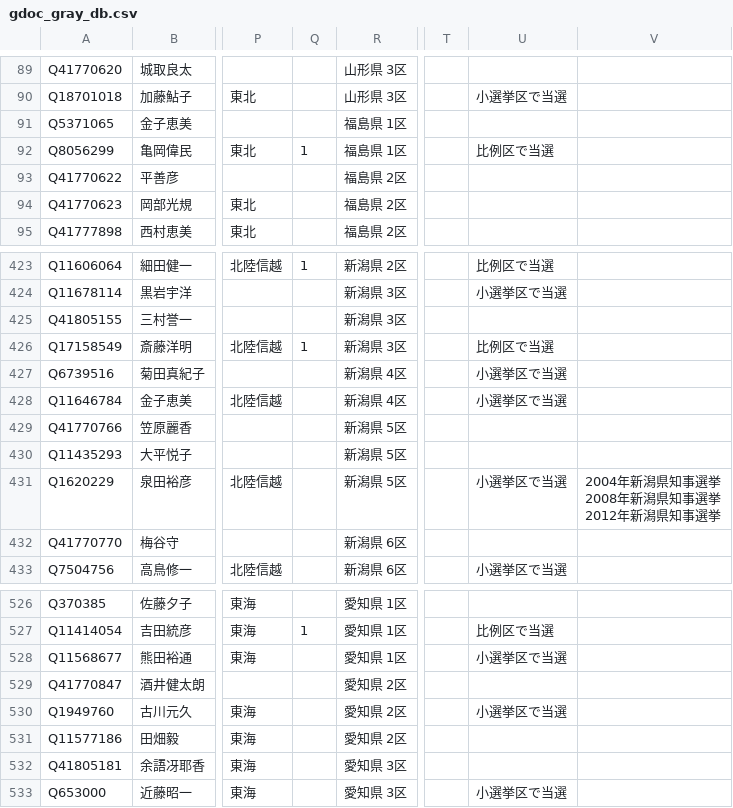
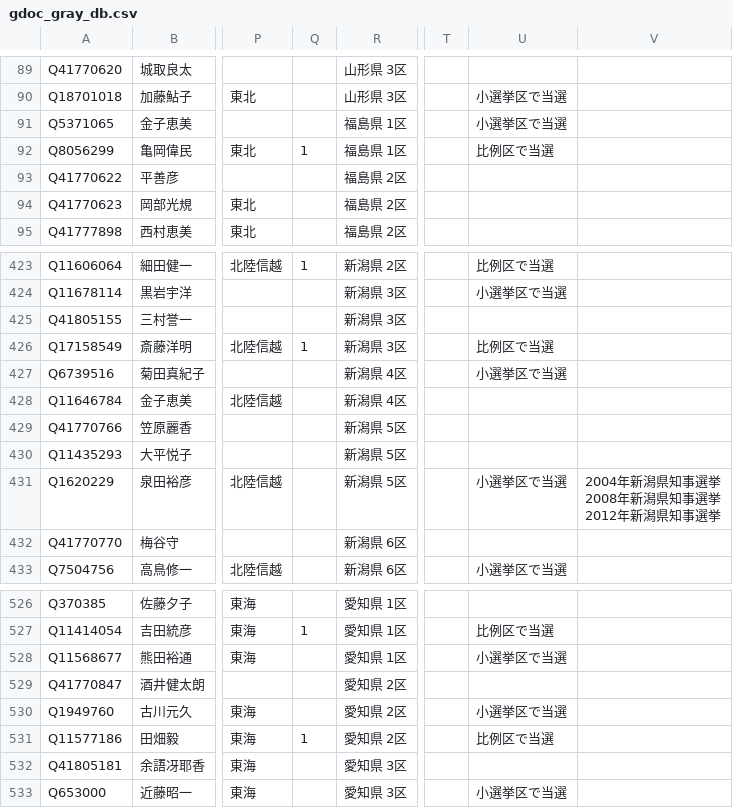
Before and after one commit to hkwi/shuin48pre, a CSV file: docs/gdoc_gray_db.csv, drawn as a sheet; only a part is shown, gaps mark what is left out; the diff names each change by its address in the sheet, - before the commit and + after, or states it on an @@ line.

Commit message:
sync

```diff
--- a/docs/gdoc_gray_db.csv
+++ b/docs/gdoc_gray_db.csv
-U91: (empty)
+U91: 小選挙区で当選
-U428: 小選挙区で当選
+U428: (empty)
-Q531: (empty)
+Q531: 1
-U531: (empty)
+U531: 比例区で当選
```
